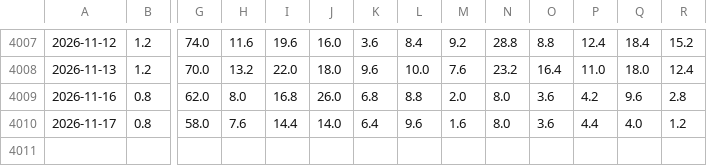
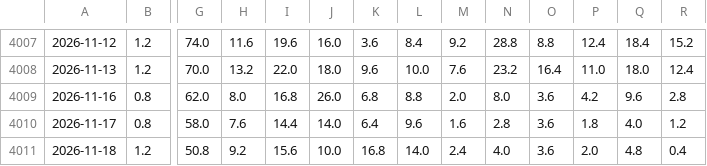
Before and after one commit to JH-src/kr-market-daily, a CSV file: data/fg/fg_components.csv, drawn as a sheet; only a part is shown, gaps mark what is left out; rows hold the shown columns only; the diff names each change by its address in the sheet, - before the commit and + after, or states it on an @@ line.

```diff
--- a/data/fg/fg_components.csv
+++ b/data/fg/fg_components.csv
-N4010: 8.0
+N4010: 2.8
-P4010: 4.4
+P4010: 1.8
+row 4011: 2026-11-18 | 1.2 | 50.8 | 9.2 | 15.6 | 10.0 | 16.8 | 14.0 | 2.4 | 4.0 | 3.6 | 2.0 | 4.8 | 0.4
```
Also changed, not shown: data/fg/fg_daily.csv, data/fg/us_breadth.csv, 4 other files.
